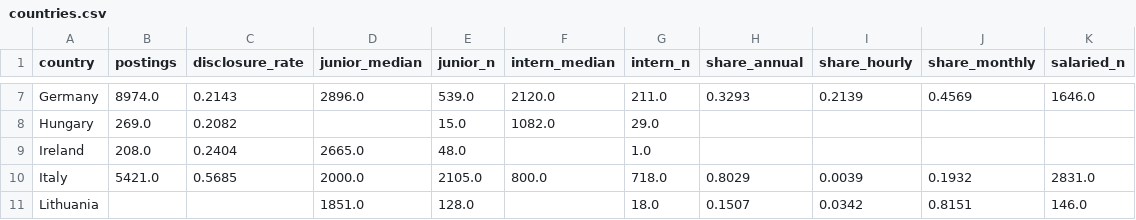
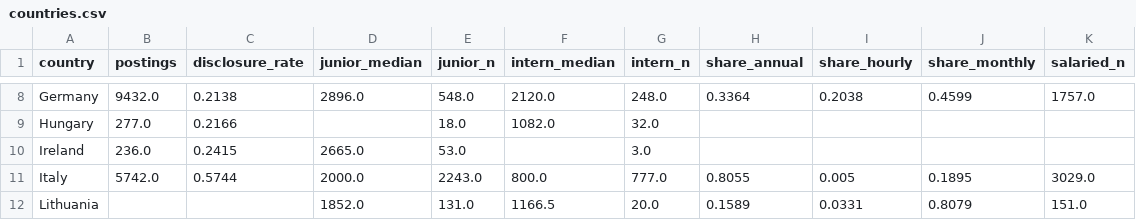
Before and after one commit to kiara96/entry-level-pay-site, a CSV file: data/countries.csv, drawn as a sheet; only a part is shown, gaps mark what is left out; addresses are those after the commit; the diff covers the shown part only; the diff names each change by its address in the sheet, - before the commit and + after, or states it on an @@ line.

```diff
--- a/data/countries.csv
+++ b/data/countries.csv
-B8 (postings): 8974.0
+B8 (postings): 9432.0
-C8 (disclosure_rate): 0.2143
+C8 (disclosure_rate): 0.2138
-E8 (junior_n): 539.0
+E8 (junior_n): 548.0
-G8 (intern_n): 211.0
+G8 (intern_n): 248.0
-H8 (share_annual): 0.3293
+H8 (share_annual): 0.3364
-I8 (share_hourly): 0.2139
+I8 (share_hourly): 0.2038
-J8 (share_monthly): 0.4569
+J8 (share_monthly): 0.4599
-K8 (salaried_n): 1646.0
+K8 (salaried_n): 1757.0
-B9 (postings): 269.0
+B9 (postings): 277.0
-C9 (disclosure_rate): 0.2082
+C9 (disclosure_rate): 0.2166
-E9 (junior_n): 15.0
+E9 (junior_n): 18.0
-G9 (intern_n): 29.0
+G9 (intern_n): 32.0
-B10 (postings): 208.0
+B10 (postings): 236.0
-C10 (disclosure_rate): 0.2404
+C10 (disclosure_rate): 0.2415
-E10 (junior_n): 48.0
+E10 (junior_n): 53.0
-G10 (intern_n): 1.0
+G10 (intern_n): 3.0
-B11 (postings): 5421.0
+B11 (postings): 5742.0
-C11 (disclosure_rate): 0.5685
+C11 (disclosure_rate): 0.5744
-E11 (junior_n): 2105.0
+E11 (junior_n): 2243.0
-G11 (intern_n): 718.0
+G11 (intern_n): 777.0
-H11 (share_annual): 0.8029
+H11 (share_annual): 0.8055
-I11 (share_hourly): 0.0039
+I11 (share_hourly): 0.005
-J11 (share_monthly): 0.1932
+J11 (share_monthly): 0.1895
-K11 (salaried_n): 2831.0
+K11 (salaried_n): 3029.0
-D12 (junior_median): 1851.0
+D12 (junior_median): 1852.0
-E12 (junior_n): 128.0
+E12 (junior_n): 131.0
-F12 (intern_median): (empty)
+F12 (intern_median): 1166.5
-G12 (intern_n): 18.0
+G12 (intern_n): 20.0
-H12 (share_annual): 0.1507
+H12 (share_annual): 0.1589
-I12 (share_hourly): 0.0342
+I12 (share_hourly): 0.0331
-J12 (share_monthly): 0.8151
+J12 (share_monthly): 0.8079
-K12 (salaried_n): 146.0
+K12 (salaried_n): 151.0
```
Also changed, not shown: 1 added row and 97 edited cells elsewhere in this file, data/company_size.csv, data/company_type.csv, 7 other files.
